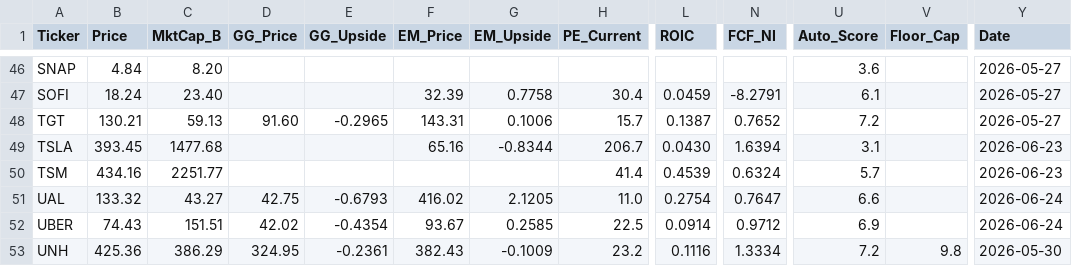
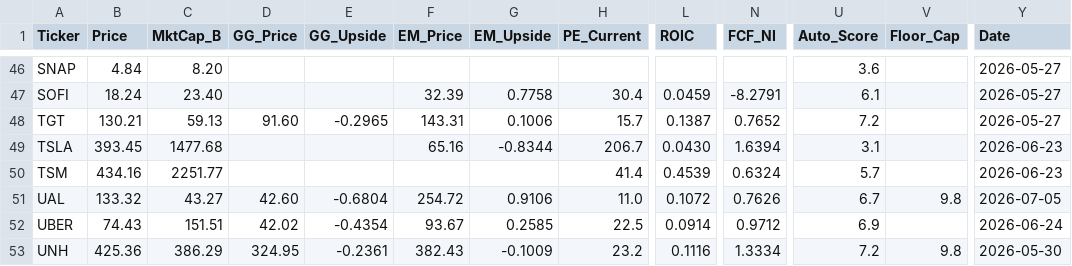
Before and after one commit to jaysang2908/Investment-Automation, a CSV file: outputs.csv, drawn as a sheet; only a part is shown, gaps mark what is left out; the diff names each change by its address in the sheet, - before the commit and + after, or states it on an @@ line.

Commit message:
scorecard: update UAL

```diff
--- a/outputs.csv
+++ b/outputs.csv
-D51 (GG_Price): 42.75
+D51 (GG_Price): 42.60
-E51 (GG_Upside): -0.6793
+E51 (GG_Upside): -0.6804
-F51 (EM_Price): 416.02
+F51 (EM_Price): 254.72
-G51 (EM_Upside): 2.1205
+G51 (EM_Upside): 0.9106
-L51 (ROIC): 0.2754
+L51 (ROIC): 0.1072
-N51 (FCF_NI): 0.7647
+N51 (FCF_NI): 0.7626
-U51 (Auto_Score): 6.6
+U51 (Auto_Score): 6.7
-V51 (Floor_Cap): (empty)
+V51 (Floor_Cap): 9.8
-Y51 (Date): 2026-06-24
+Y51 (Date): 2026-07-05
```
